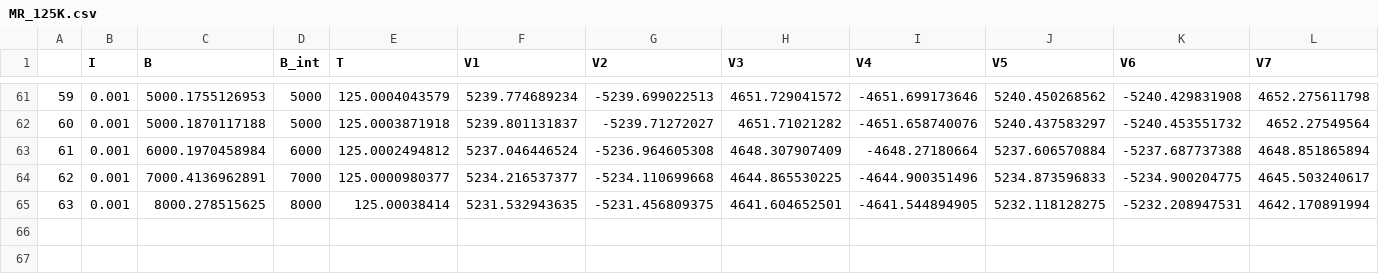
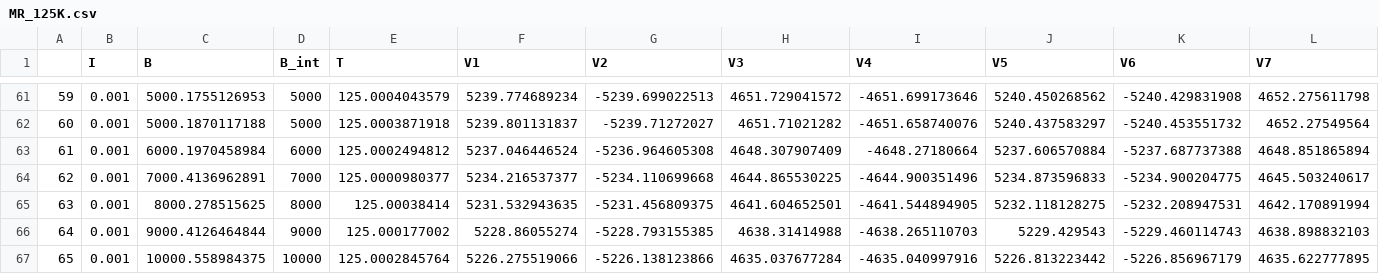
Before and after one commit to luckyIITR/PPMS, a CSV file: Plots/A304_SRO_NGO/MR/pickle_data/MR_125K.csv, drawn as a sheet; only a part is shown, gaps mark what is left out; rows hold the shown columns only; the diff names each change by its address in the sheet, - before the commit and + after, or states it on an @@ line.

```diff
--- a/Plots/A304_SRO_NGO/MR/pickle_data/MR_125K.csv
+++ b/Plots/A304_SRO_NGO/MR/pickle_data/MR_125K.csv
+row 66: 64 | 0.001 | 9000.4126464844 | 9000 | 125.000177002 | 5228.86055274 | -5228.793155385 | 4638.31414988 | -4638.265110703 | 5229.429543 | -5229.460114743 | 4638.898832103
+row 67: 65 | 0.001 | 10000.558984375 | 10000 | 125.0002845764 | 5226.275519066 | -5226.138123866 | 4635.037677284 | -4635.040997916 | 5226.813223442 | -5226.856967179 | 4635.622777895
```
Also changed, not shown: 19 other files.
